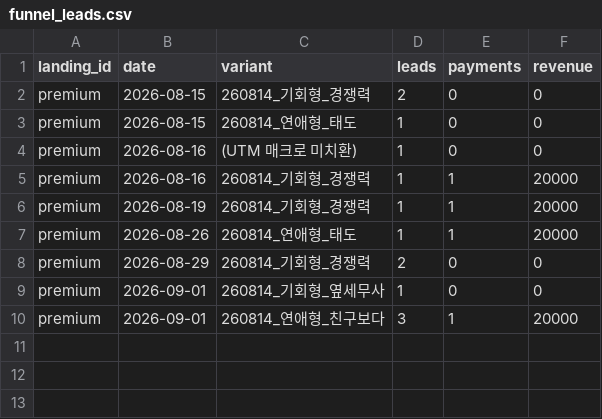
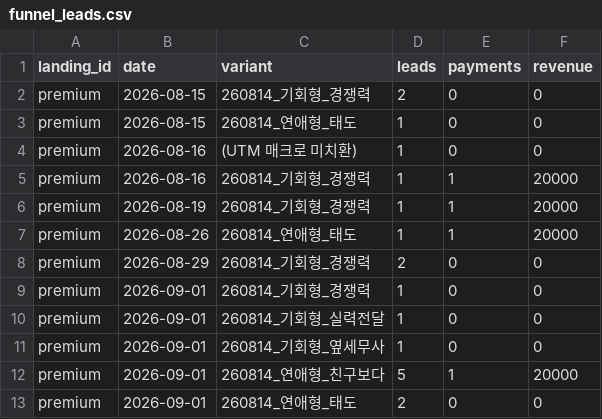
Before and after one commit to fgih304-netizen/fgih304-netizen.github.io, a CSV file: funnel_leads.csv, drawn as a sheet.

```diff
--- a/funnel_leads.csv
+++ b/funnel_leads.csv
@@ -8,3 +8,6 @@ premium,2026-08-26,260814_연애형_태도,1,1,20000
 premium,2026-08-29,260814_기회형_경쟁력,2,0,0
+premium,2026-09-01,260814_기회형_경쟁력,1,0,0
+premium,2026-09-01,260814_기회형_실력전달,1,0,0
 premium,2026-09-01,260814_기회형_옆세무사,1,0,0
-premium,2026-09-01,260814_연애형_친구보다,3,1,20000
+premium,2026-09-01,260814_연애형_친구보다,5,1,20000
+premium,2026-09-01,260814_연애형_태도,2,0,0
```
Also changed, not shown: ab_payments.csv, ab_typeform.csv, 7 other files.
